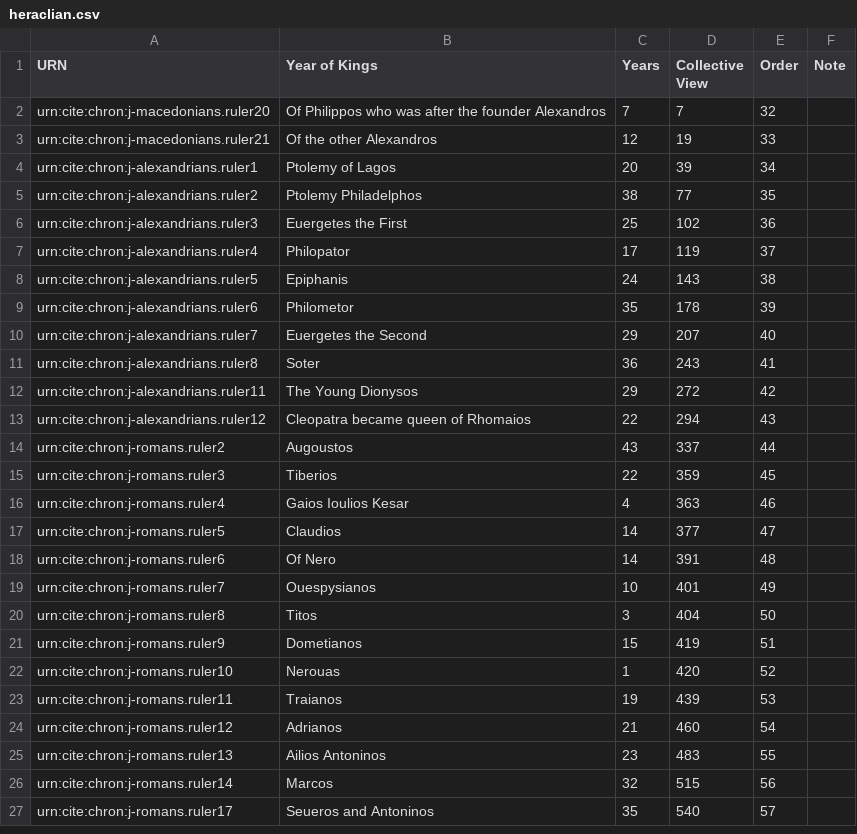
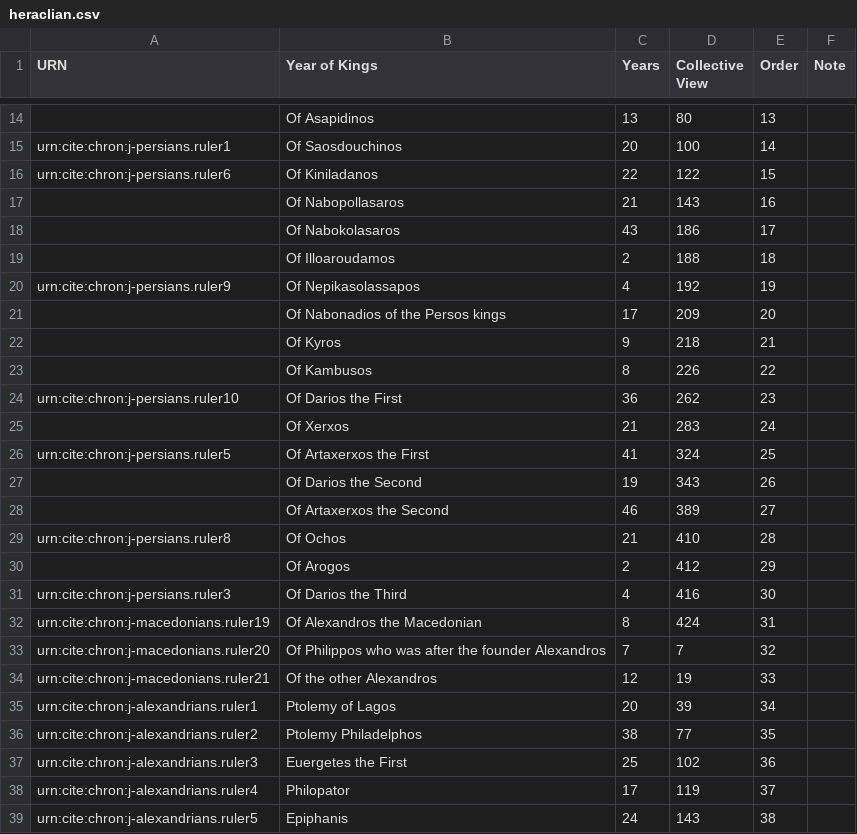
Before and after one commit to neelsmith/chronicles, a CSV file: collections/heraclian.csv, drawn as a sheet; only a part is shown, gaps mark what is left out; the shorter side is filled out with more unchanged rows; the diff covers the shown part only.

Commit message:
Fold in part 1 of Heraclian Canon.

```diff
--- a/collections/heraclian.csv
+++ b/collections/heraclian.csv
@@ -2 +14,20 @@ URN,Year of Kings,Years,Collective View,Order,Note
+,Of Asapidinos,13,80,13
+urn:cite:chron:j-persians.ruler1,Of Saosdouchinos,20,100,14
+urn:cite:chron:j-persians.ruler6,Of Kiniladanos,22,122,15
+,Of Nabopollasaros,21,143,16
+,Of Nabokolasaros,43,186,17
+,Of Illoaroudamos,2,188,18
+urn:cite:chron:j-persians.ruler9,Of Nepikasolassapos,4,192,19
+,Of Nabonadios of the Persos kings,17,209,20
+,Of Kyros,9,218,21
+,Of Kambusos,8,226,22
+urn:cite:chron:j-persians.ruler10,Of Darios the First,36,262,23
+,Of Xerxos,21,283,24
+urn:cite:chron:j-persians.ruler5,Of Artaxerxos the First,41,324,25
+,Of Darios the Second,19,343,26
+,Of Artaxerxos the Second,46,389,27
+urn:cite:chron:j-persians.ruler8,Of Ochos,21,410,28
+,Of Arogos,2,412,29
+urn:cite:chron:j-persians.ruler3,Of Darios the Third,4,416,30
+urn:cite:chron:j-macedonians.ruler19,Of Alexandros the Macedonian,8,424,31
 urn:cite:chron:j-macedonians.ruler20,Of Philippos who was after the founder Alexandros,7,7,32,
```
Also changed, not shown: 12 added rows elsewhere in this file.
